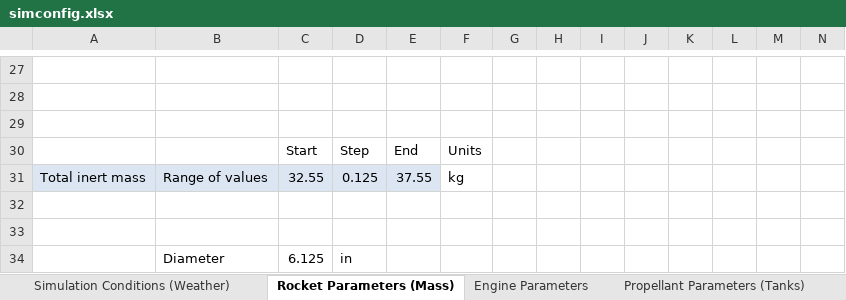
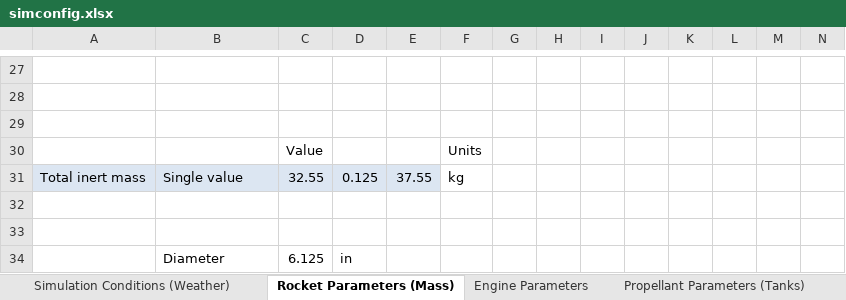
Before and after one commit to UAH-IREC/IREC-ROCSIM, an Excel workbook: simconfig.xlsx, sheet Rocket Parameters (Mass), drawn as a sheet; only a part is shown, gaps mark what is left out; values as stored, in another font and other column widths than the file's, no borders; removed rows and columns are numbered as before the commit, all else as after; rows hold the shown columns only; the diff names each change by its address in the sheet, - before the commit and + after, or states it on an @@ line.

Commit message:
Changed the default Excel parameters
I changed the default excel parameters so that the default behavoir isn't to run ~1600 sims that take 8 hours total to complete.

```diff
--- a/simconfig.xlsx (sheet Rocket Parameters (Mass))
+++ b/simconfig.xlsx (sheet Rocket Parameters (Mass))
-row 30:  |  | Start | Step | End | Units
+row 30:  |  | Value |  |  | Units
-B31: Range of values
+B31: Single value
```
Also changed, not shown: sheet Engine Parameters.
